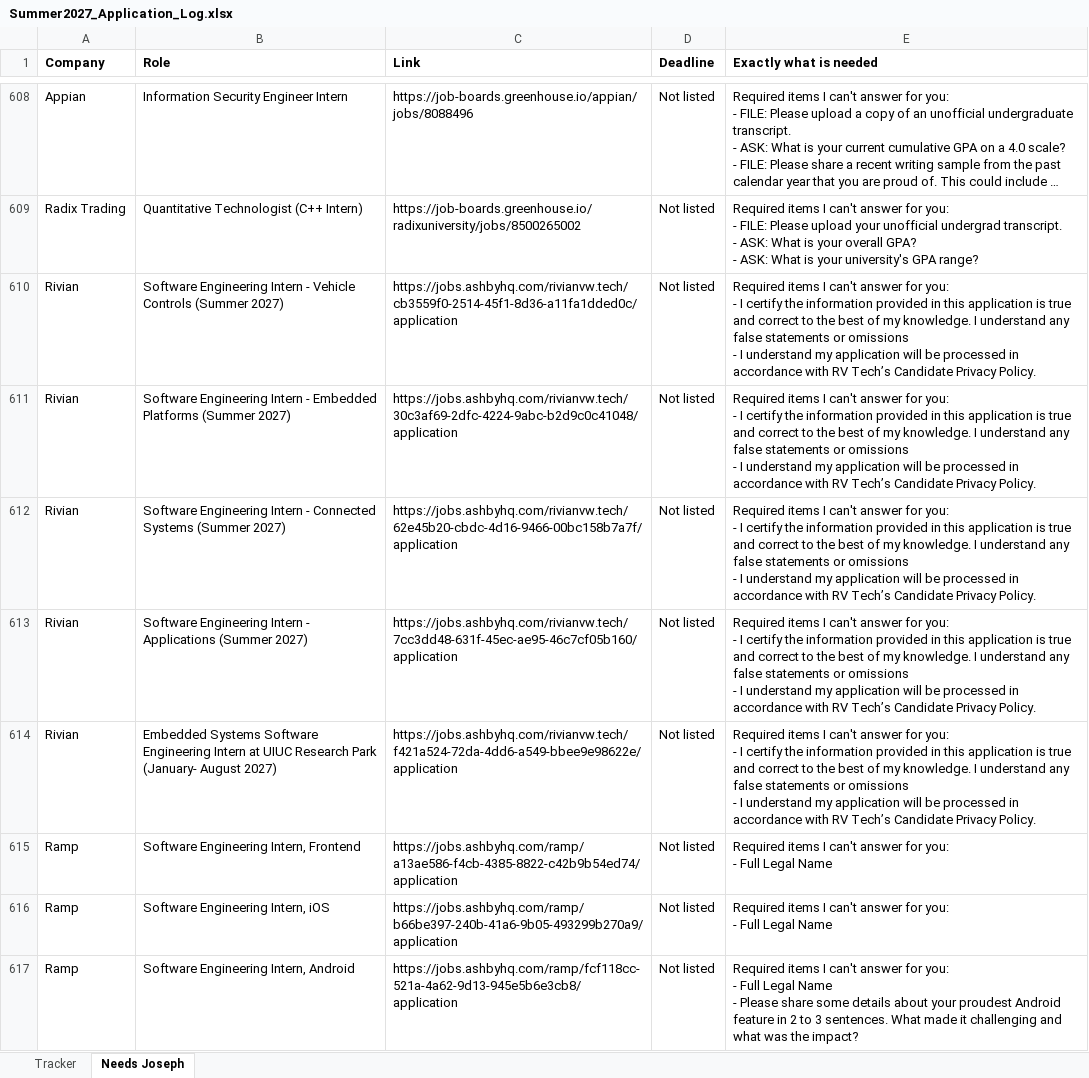
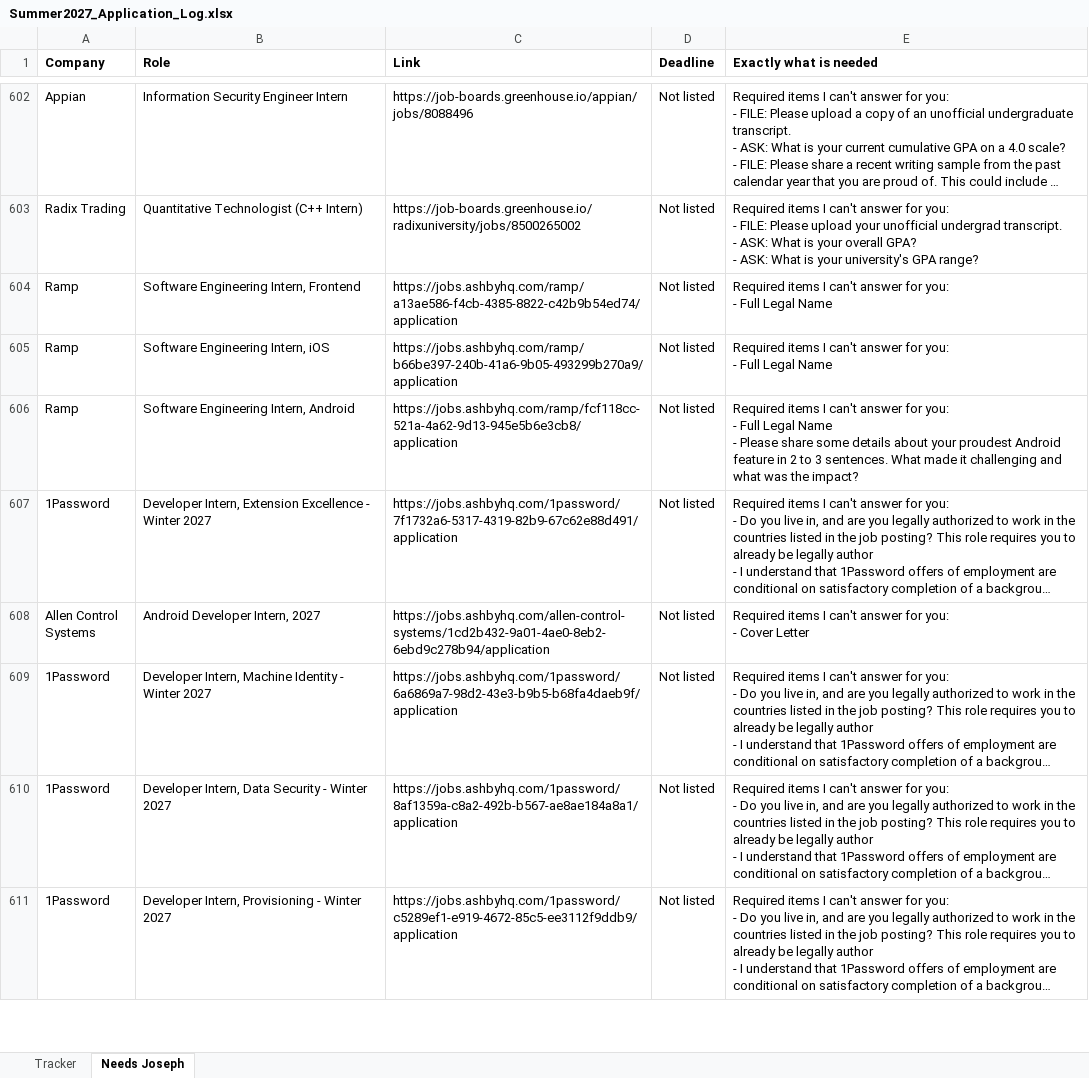
Before and after one commit to josephlongbui-stack/Claude, an Excel workbook: status/Summer2027_Application_Log.xlsx, sheet Needs Joseph, drawn as a sheet; only a part is shown, gaps mark what is left out; the shorter side is filled out with more unchanged rows; long unchanged cells end in …; values as stored, in another font and other column widths than the file's, no borders; ↵ is a line break in a cell; the diff covers the shown part only; the diff names each change by its address in the sheet, - before the commit and + after, or states it on an @@ line.

```diff
--- a/status/Summer2027_Application_Log.xlsx (sheet Needs Joseph)
+++ b/status/Summer2027_Application_Log.xlsx (sheet Needs Joseph)
-row 610: Rivian | Software Engineering Intern - Vehicle Controls (Summer 2027) | https://jobs.ashbyhq.com/rivianvw.tech/cb3559f0-2514-45f1-8d36-a11fa1dded0c/application | Not listed | Required items I can't answer for you: ↵ - I certify the information provided in this application is true and correct to the best of my knowledge. I understand any false statements or omissions ↵ - I understand my application will be processed in accordance with RV Tech’s Candidate Privacy Policy.
-row 611: Rivian | Software Engineering Intern - Embedded Platforms (Summer 2027) | https://jobs.ashbyhq.com/rivianvw.tech/30c3af69-2dfc-4224-9abc-b2d9c0c41048/application | Not listed | Required items I can't answer for you: ↵ - I certify the information provided in this application is true and correct to the best of my knowledge. I understand any false statements or omissions ↵ - I understand my application will be processed in accordance with RV Tech’s Candidate Privacy Policy.
-row 612: Rivian | Software Engineering Intern - Connected Systems (Summer 2027) | https://jobs.ashbyhq.com/rivianvw.tech/62e45b20-cbdc-4d16-9466-00bc158b7a7f/application | Not listed | Required items I can't answer for you: ↵ - I certify the information provided in this application is true and correct to the best of my knowledge. I understand any false statements or omissions ↵ - I understand my application will be processed in accordance with RV Tech’s Candidate Privacy Policy.
-row 613: Rivian | Software Engineering Intern - Applications (Summer 2027) | https://jobs.ashbyhq.com/rivianvw.tech/7cc3dd48-631f-45ec-ae95-46c7cf05b160/application | Not listed | Required items I can't answer for you: ↵ - I certify the information provided in this application is true and correct to the best of my knowledge. I understand any false statements or omissions ↵ - I understand my application will be processed in accordance with RV Tech’s Candidate Privacy Policy.
-row 614: Rivian | Embedded Systems Software Engineering Intern at UIUC Research Park (January- August 2027) | https://jobs.ashbyhq.com/rivianvw.tech/f421a524-72da-4dd6-a549-bbee9e98622e/application | Not listed | Required items I can't answer for you: ↵ - I certify the information provided in this application is true and correct to the best of my knowledge. I understand any false statements or omissions ↵ - I understand my application will be processed in accordance with RV Tech’s Candidate Privacy Policy.
```
Also changed, not shown: 10 removed rows elsewhere in this sheet, sheet Tracker, 2 other files.
